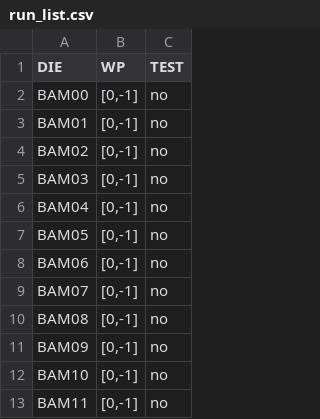
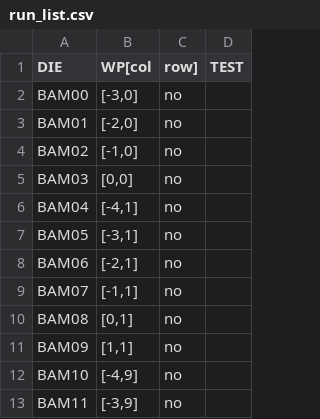
Before and after one commit to SVT-WP2/SVTSW, a CSV file: ITS3TestAgent/run_list.csv, drawn as a sheet; only a part is shown; removed rows and columns are numbered as before the commit, all else as after; the diff names each change by its address in the sheet, - before the commit and + after, or states it on an @@ line.

```diff
--- a/ITS3TestAgent/run_list.csv
+++ b/ITS3TestAgent/run_list.csv
-column B (WP), rows 2-13: all [0,-1]
+column B (WP[col), rows 2-13: [-3,0] | [-2,0] | [-1,0] | [0,0] | [-4,1] | [-3,1] | [-2,1] | [-1,1] | [0,1] | [1,1] | [-4,9] | [-3,9]
+column D (TEST), empty
-C1: TEST
+C1: row]
```
Also changed, not shown: 3 other files.
